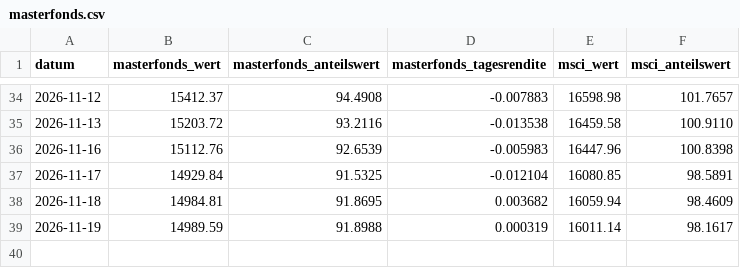
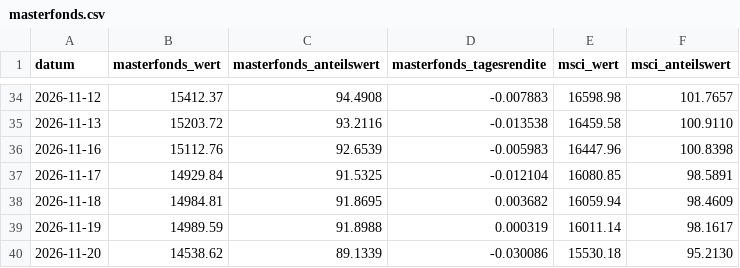
Before and after one commit to michaelwittemann-star/depot-duell, a CSV file: docs/masterfonds.csv, drawn as a sheet; only a part is shown, gaps mark what is left out; the diff names each change by its address in the sheet, - before the commit and + after, or states it on an @@ line.

```diff
--- a/docs/masterfonds.csv
+++ b/docs/masterfonds.csv
+row 40: 2026-11-20 | 14538.62 | 89.1339 | -0.030086 | 15530.18 | 95.2130
```
Also changed, not shown: docs/prices.csv, 1 other file.
